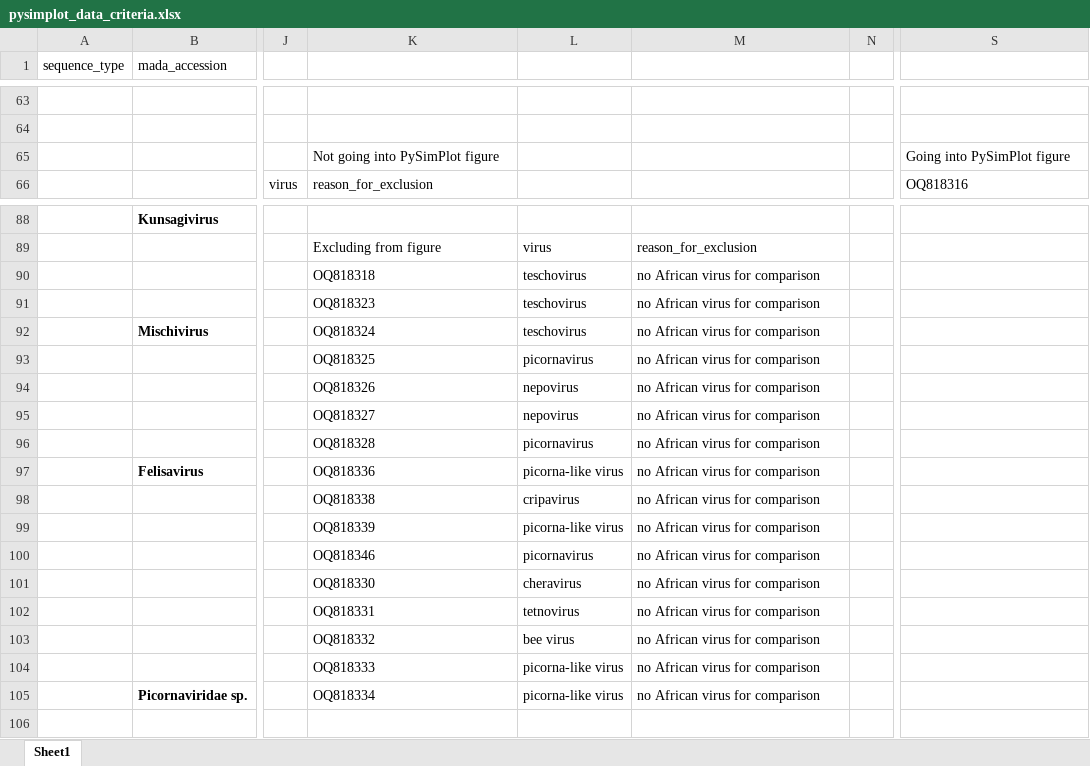
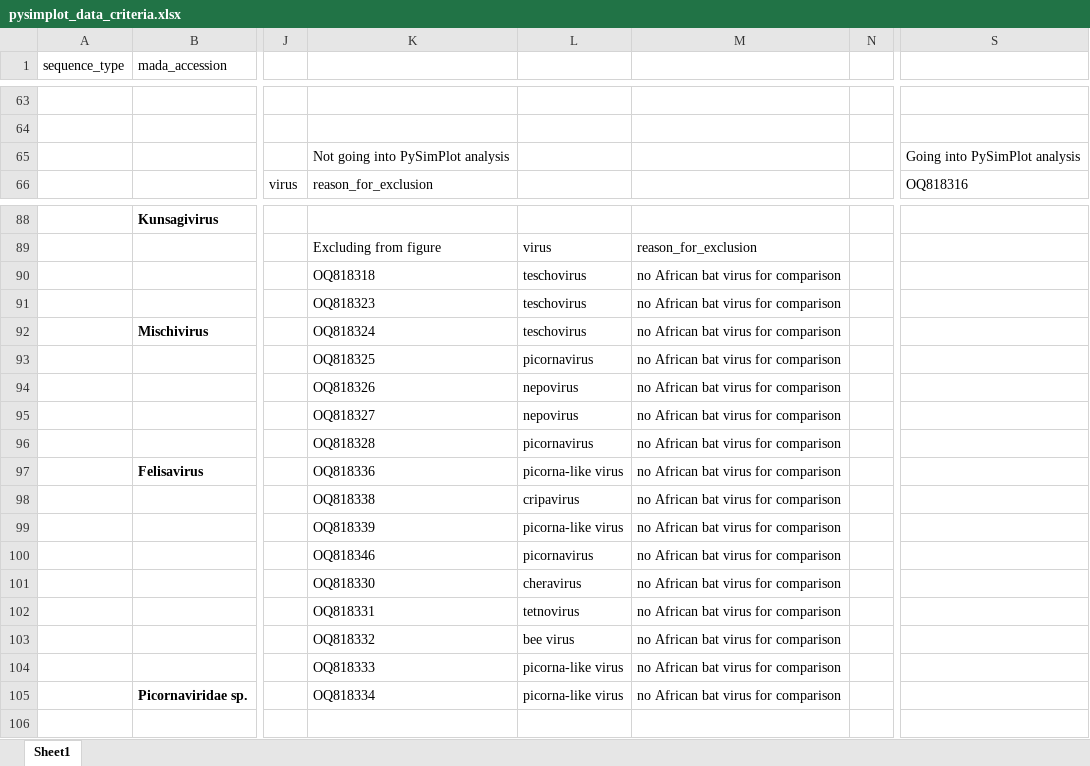
Before and after one commit to brooklabteam/Kettenburg_mada-bat-picornavirus, an Excel workbook: PySimPlot/pysimplot_data_criteria.xlsx, sheet Sheet1, drawn as a sheet; only a part is shown, gaps mark what is left out; values as stored, in another font and other column widths than the file's, no borders; the diff names each change by its address in the sheet, - before the commit and + after, or states it on an @@ line.

Commit message:
cleaning up pysimplot

```diff
--- a/PySimPlot/pysimplot_data_criteria.xlsx (sheet Sheet1)
+++ b/PySimPlot/pysimplot_data_criteria.xlsx (sheet Sheet1)
-K65: Not going into PySimPlot figure
+K65: Not going into PySimPlot analysis
-S65: Going into PySimPlot figure
+S65: Going into PySimPlot analysis
-M90:M105: no African virus for comparison
+M90:M105: no African bat virus for comparison
```
Also changed, not shown: 1 other file.
